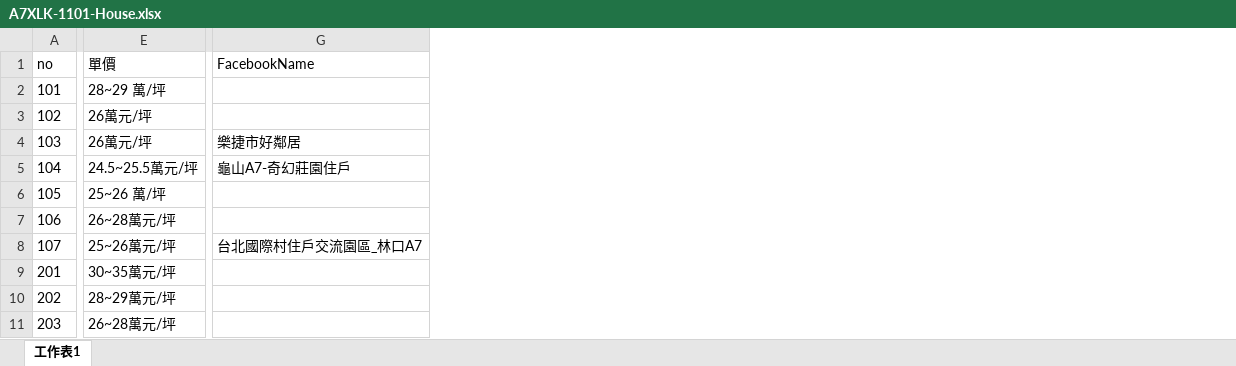
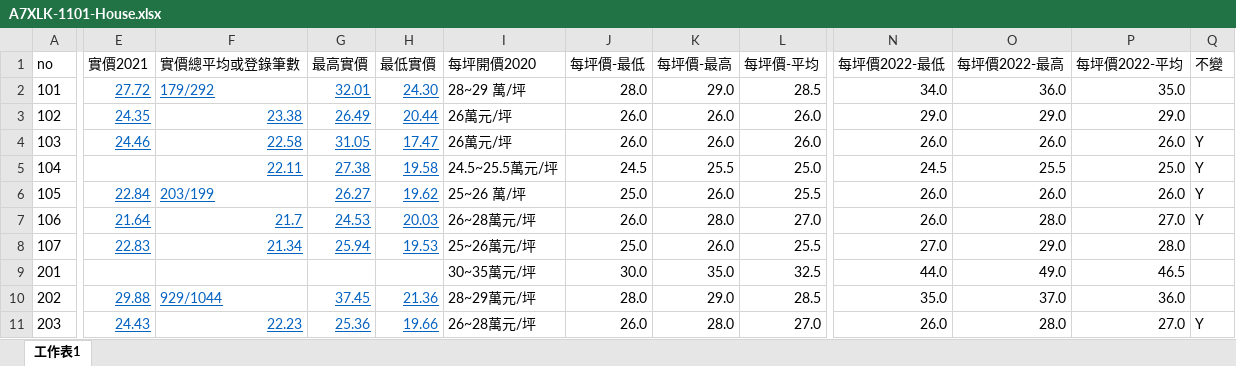
Before and after one commit to TCWang/A7Xinlinkou, an Excel workbook: db/A7XLK-1101-House.xlsx, sheet 工作表1, drawn as a sheet; only a part is shown, gaps mark what is left out; values as stored, in another font and other column widths than the file's, no borders; removed rows and columns are numbered as before the commit, all else as after; the diff covers the shown part only; the diff names each change by its address in the sheet, - before the commit and + after, or states it on an @@ line.

```diff
--- a/db/A7XLK-1101-House.xlsx (sheet 工作表1)
+++ b/db/A7XLK-1101-House.xlsx (sheet 工作表1)
+column E (實價2021), rows 2-11: 27.72 | 24.35 | 24.46 |  | 22.84 | 21.64 | 22.83 |  | 29.88 | 24.43
+column F (實價總平均或登錄筆數), rows 2-11: 179/292 | 23.38 | 22.58 | 22.11 | 203/199 | 21.7 | 21.34 |  | 929/1044 | 22.23
+column G (最高實價), rows 2-11: 32.01 | 26.49 | 31.05 | 27.38 | 26.27 | 24.53 | 25.94 |  | 37.45 | 25.36
+column H (最低實價), rows 2-11: 24.30 | 20.44 | 17.47 | 19.58 | 19.62 | 20.03 | 19.53 |  | 21.36 | 19.66
+column J (每坪價-最低), rows 2-11: 28.0 | 26.0 | 26.0 | 24.5 | 25.0 | 26.0 | 25.0 | 30.0 | 28.0 | 26.0
+column K (每坪價-最高), rows 2-11: 29.0 | 26.0 | 26.0 | 25.5 | 26.0 | 28.0 | 26.0 | 35.0 | 29.0 | 28.0
+column L (每坪價-平均), rows 2-11: 28.5 | 26.0 | 26.0 | 25.0 | 25.5 | 27.0 | 25.5 | 32.5 | 28.5 | 27.0
-column G (FacebookName), rows 4-8: 樂捷市好鄰居 | 龜山A7-奇幻莊園住戶 |  |  | 台北國際村住戶交流園區_林口A7
+column N (每坪價2022-最低), rows 2-11: 34.0 | 29.0 | 26.0 | 24.5 | 26.0 | 26.0 | 27.0 | 44.0 | 35.0 | 26.0
+column O (每坪價2022-最高), rows 2-11: 36.0 | 29.0 | 26.0 | 25.5 | 26.0 | 28.0 | 29.0 | 49.0 | 37.0 | 28.0
+column P (每坪價2022-平均), rows 2-11: 35.0 | 29.0 | 26.0 | 25.0 | 26.0 | 27.0 | 28.0 | 46.5 | 36.0 | 27.0
+column Q (不變), rows 4-11: Y | Y | Y | Y |  |  |  | Y
-I1: 單價
+I1: 每坪開價2020
```
Also changed, not shown: 1 edited cell elsewhere in this sheet, db/A7XLK-1102-HouseBigData.xlsx, 3 other files.
